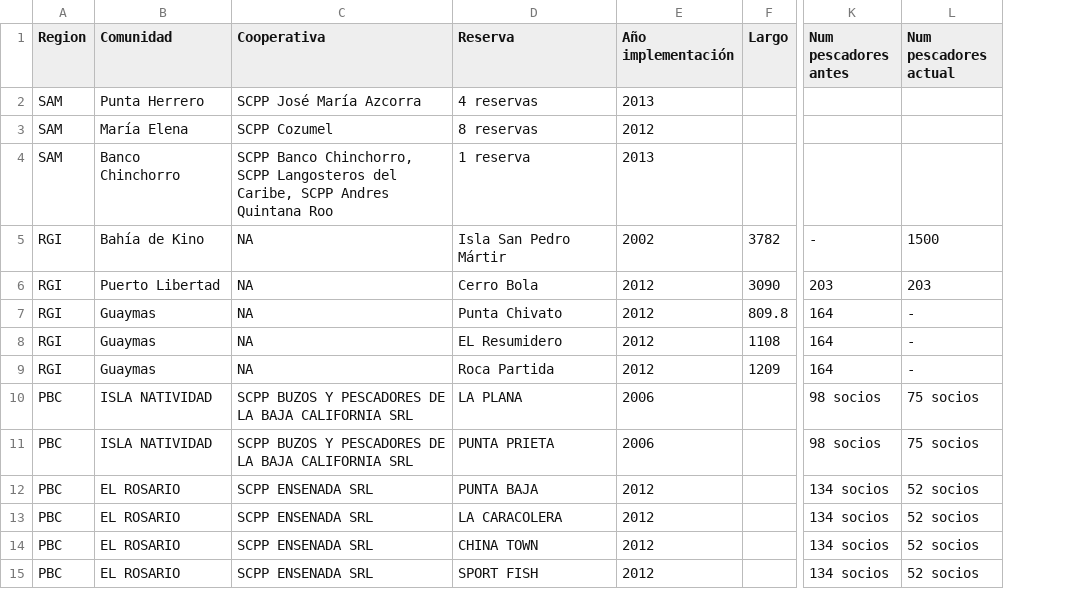
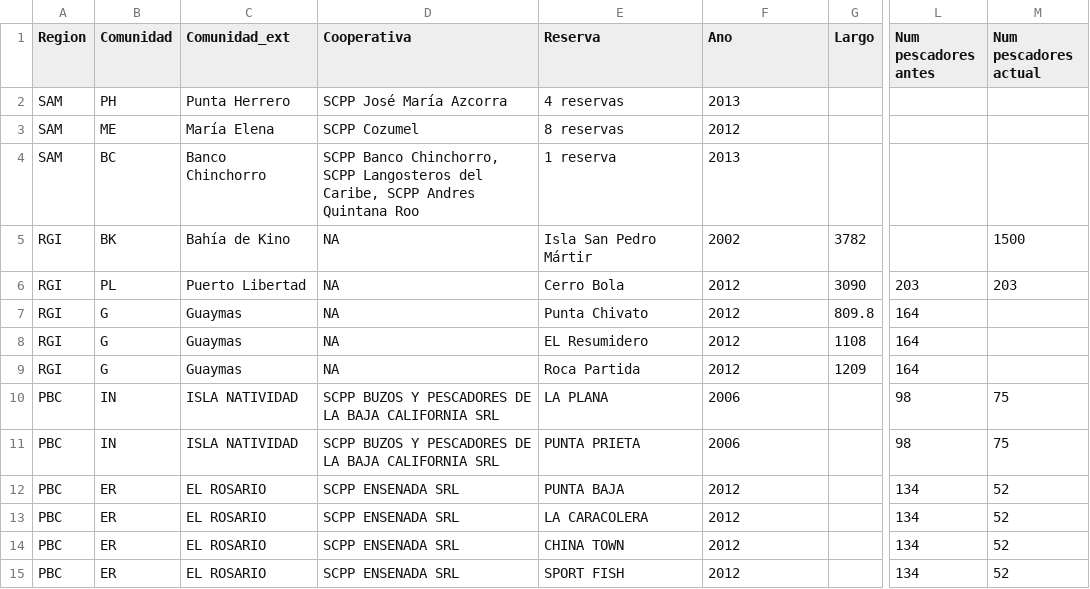
Before and after one commit to jcvdav/ReserveEffect, a CSV file: Data/governance.csv, drawn as a sheet; only a part is shown, gaps mark what is left out; addresses are those after the commit; the diff names each change by its address in the sheet, - before the commit and + after, or states it on an @@ line.

Commit message:
Ajustos a datos gobernanza

```diff
--- a/Data/governance.csv
+++ b/Data/governance.csv
+column B (Comunidad), rows 2-15: PH | ME | BC | BK | PL | G | G | G | IN | IN | ER | ER | ER | ER
-C1: Comunidad
+C1: Comunidad_ext
-F1: Año implementación
+F1: Ano
-L5 (Num pescadores antes): -
+L5 (Num pescadores antes): (empty)
-M7:M9 (Num pescadores actual): -
+M7:M9 (Num pescadores actual): (empty)
-L10:L11 (Num pescadores antes): 98 socios
+L10:L11 (Num pescadores antes): 98
-M10:M11 (Num pescadores actual): 75 socios
+M10:M11 (Num pescadores actual): 75
-L12:L15 (Num pescadores antes): 134 socios
+L12:L15 (Num pescadores antes): 134
-M12:M15 (Num pescadores actual): 52 socios
+M12:M15 (Num pescadores actual): 52
```
